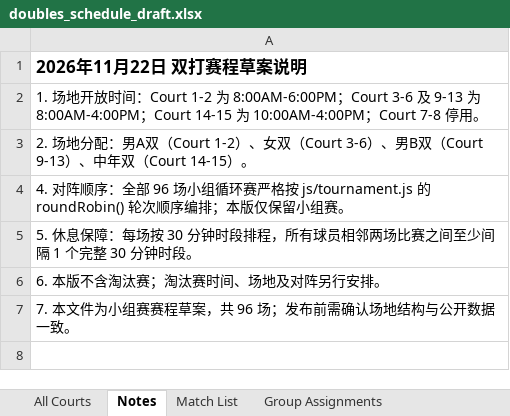
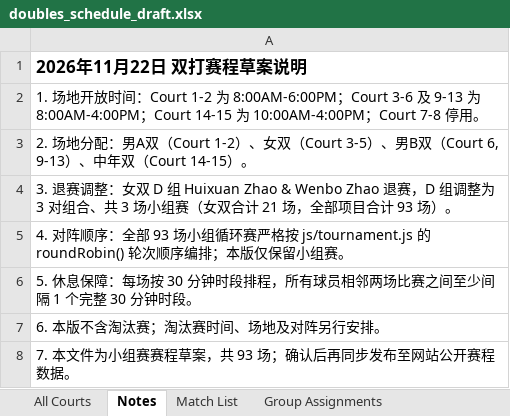
Before and after one commit to tennis4acta/tennis4acta.github.io, an Excel workbook: make_draw/2026/111122/doubles_schedule_draft.xlsx, sheet Notes, drawn as a sheet; values as stored, in another font and other column widths than the file's, no borders; addresses are those after the commit; the diff names each change by its address in the sheet, - before the commit and + after, or states it on an @@ line.

```diff
--- a/make_draw/2026/111122/doubles_schedule_draft.xlsx (sheet Notes)
+++ b/make_draw/2026/111122/doubles_schedule_draft.xlsx (sheet Notes)
-A3: …女双（Court 3-6）、男B双（Court 9-13）、中…
+A3: …女双（Court 3-5）、男B双（Court 6, 9-13）、中…
-A4: 4. 对阵顺序：全部 96 场小组循环赛严格按 js/tournament.js 的 roundRobin() 轮次顺序编排；本版仅保留小组赛。
+A4: 3. 退赛调整：女双 D 组 Huixuan Zhao & Wenbo Zhao 退赛，D 组调整为 3 对组合、共 3 场小组赛（女双合计 21 场，全部项目合计 93 场）。
+row 5: 4. 对阵顺序：全部 93 场小组循环赛严格按 js/tournament.js 的 roundRobin() 轮次顺序编排；本版仅保留小组赛。
-A8: 7. 本文件为小组赛赛程草案，共 96 场；发布前需确认场地结构与公开数据一致。
+A8: 7. 本文件为小组赛赛程草案，共 93 场；确认后再同步发布至网站公开赛程数据。
```
Also changed, not shown: sheet Match List, sheet All Courts, sheet Group Assignments, 8 other files.
